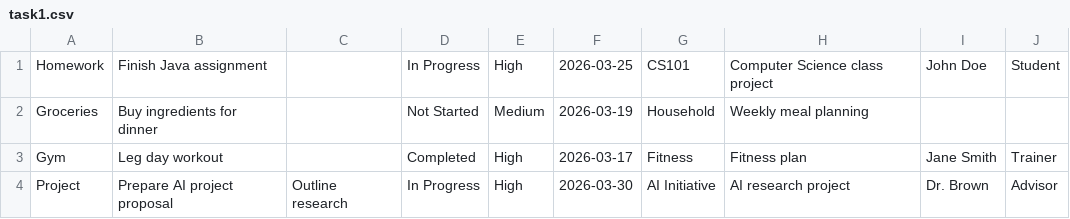
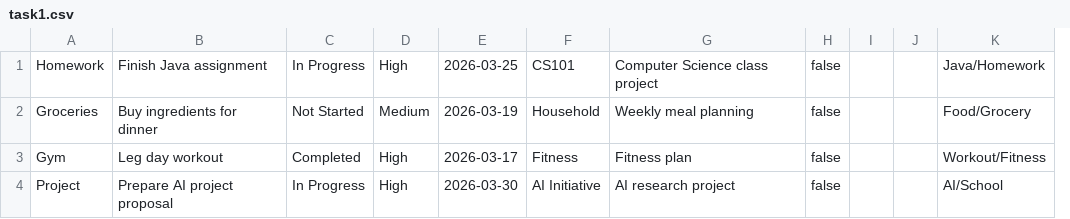
Before and after one commit to Anthony-Mastro/SOEN-342, a CSV file: ProofOfConcept/ImportTasks/task1.csv, drawn as a sheet; removed rows and columns are numbered as before the commit, all else as after; the diff names each change by its address in the sheet, - before the commit and + after, or states it on an @@ line.

```diff
--- a/ProofOfConcept/ImportTasks/task1.csv
+++ b/ProofOfConcept/ImportTasks/task1.csv
-column C, row 4: Outline research
-column I, rows 1-4: John Doe |  | Jane Smith | Dr. Brown
-column J, rows 1-4: Student |  | Trainer | Advisor
+column H, rows 1-4: all false
+column I, empty
+column J, empty
+column K, rows 1-4: Java/Homework | Food/Grocery | Workout/Fitness | AI/School
```
Also changed, not shown: 3 other files.
